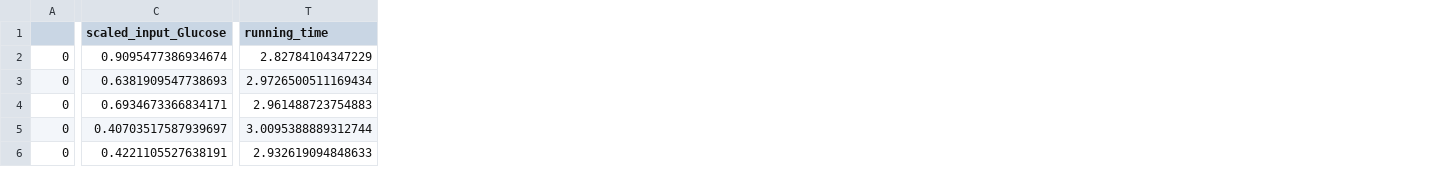
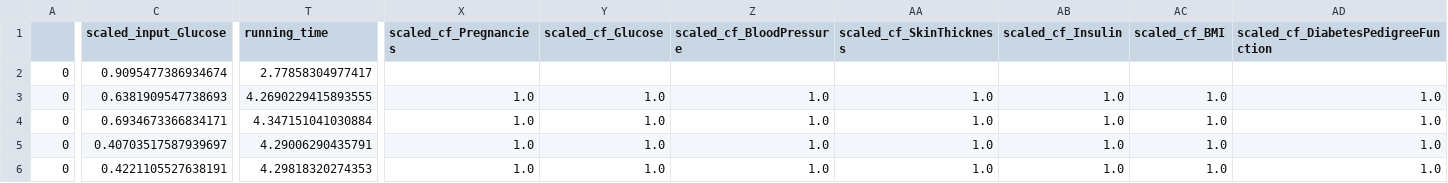
Before and after one commit to LeonChou5311/Counterfactual-benchmark, a CSV file: results/watcher_diabetes/watcher_diabetes_nn_result.csv, drawn as a sheet; only a part is shown, gaps mark what is left out; the diff covers the shown part only; the diff names each change by its address in the sheet, - before the commit and + after, or states it on an @@ line.

```diff
--- a/results/watcher_diabetes/watcher_diabetes_nn_result.csv
+++ b/results/watcher_diabetes/watcher_diabetes_nn_result.csv
+column X (scaled_cf_Pregnancies), rows 3-6: all 1.0
+column Y (scaled_cf_Glucose), rows 3-6: all 1.0
+column Z (scaled_cf_BloodPressure), rows 3-6: all 1.0
+column AA (scaled_cf_SkinThickness), rows 3-6: all 1.0
+column AB (scaled_cf_Insulin), rows 3-6: all 1.0
+column AC (scaled_cf_BMI), rows 3-6: all 1.0
+column AD, rows 1-6: scaled_cf_DiabetesPedigreeFunction |  | 1.0 | 1.0 | 1.0 | 1.0
-T2 (running_time): 2.82784104347229
+T2 (running_time): 2.77858304977417
-T3 (running_time): 2.9726500511169434
+T3 (running_time): 4.2690229415893555
-T4 (running_time): 2.961488723754883
+T4 (running_time): 4.347151041030884
-T5 (running_time): 3.0095388889312744
+T5 (running_time): 4.29006290435791
-T6 (running_time): 2.932619094848633
+T6 (running_time): 4.29818320274353
```
Also changed, not shown: 11 added columns and 4 edited cells elsewhere in this file, results/watcher_diabetes/watcher_diabetes_rfc_result.csv, 13 other files.
